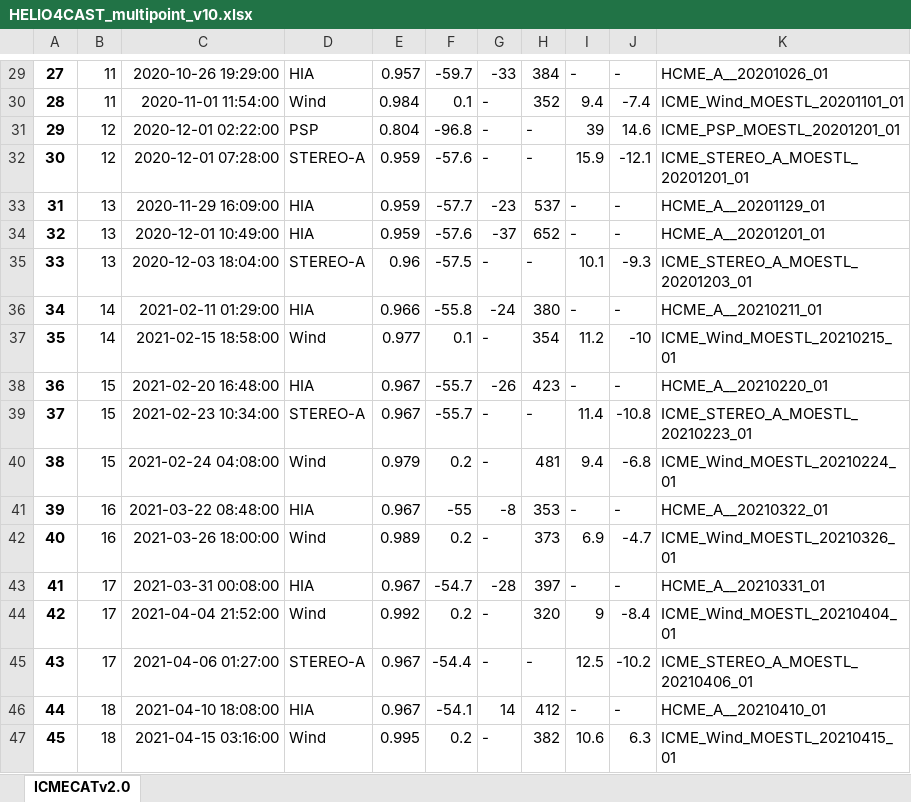
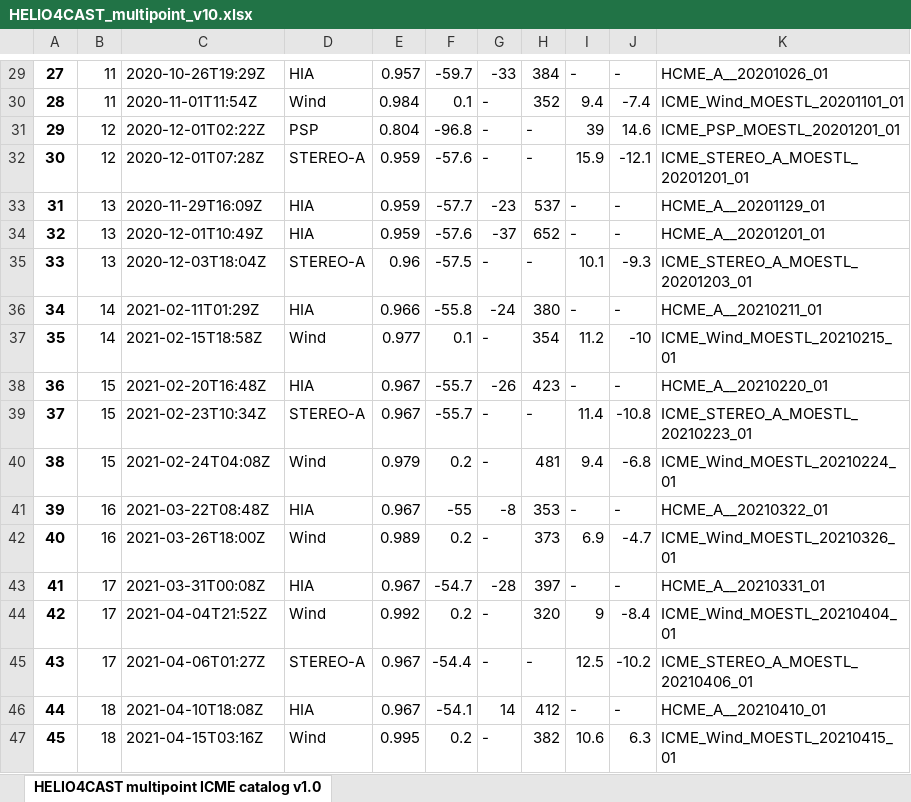
Before and after one commit to cmoestl/heliocats, an Excel workbook: lineups/HELIO4CAST_multipoint_v10.xlsx, sheet HELIO4CAST multipoint ICME catalog v1.0, drawn as a sheet; only a part is shown, gaps mark what is left out; values as stored, in another font and other column widths than the file's, no borders; the diff covers the shown part only; the diff names each change by its address in the sheet, - before the commit and + after, or states it on an @@ line.

Commit message:
lineup catalog for online

```diff
--- a/lineups/HELIO4CAST_multipoint_v10.xlsx (sheet HELIO4CAST multipoint ICME catalog v1.0)
+++ b/lineups/HELIO4CAST_multipoint_v10.xlsx (sheet HELIO4CAST multipoint ICME catalog v1.0)
-sheet tab: ICMECATv2.0
+sheet tab: HELIO4CAST multipoint ICME catalog v1.0
-C29: 2020-10-26 19:29:00
+C29: 2020-10-26T19:29Z
-C30: 2020-11-01 11:54:00
+C30: 2020-11-01T11:54Z
-C31: 2020-12-01 02:22:00
+C31: 2020-12-01T02:22Z
-C32: 2020-12-01 07:28:00
+C32: 2020-12-01T07:28Z
-C33: 2020-11-29 16:09:00
+C33: 2020-11-29T16:09Z
-C34: 2020-12-01 10:49:00
+C34: 2020-12-01T10:49Z
-C35: 2020-12-03 18:04:00
+C35: 2020-12-03T18:04Z
-C36: 2021-02-11 01:29:00
+C36: 2021-02-11T01:29Z
-C37: 2021-02-15 18:58:00
+C37: 2021-02-15T18:58Z
-C38: 2021-02-20 16:48:00
+C38: 2021-02-20T16:48Z
-C39: 2021-02-23 10:34:00
+C39: 2021-02-23T10:34Z
-C40: 2021-02-24 04:08:00
+C40: 2021-02-24T04:08Z
-C41: 2021-03-22 08:48:00
+C41: 2021-03-22T08:48Z
-C42: 2021-03-26 18:00:00
+C42: 2021-03-26T18:00Z
-C43: 2021-03-31 00:08:00
+C43: 2021-03-31T00:08Z
-C44: 2021-04-04 21:52:00
+C44: 2021-04-04T21:52Z
-C45: 2021-04-06 01:27:00
+C45: 2021-04-06T01:27Z
-C46: 2021-04-10 18:08:00
+C46: 2021-04-10T18:08Z
-C47: 2021-04-15 03:16:00
+C47: 2021-04-15T03:16Z
```
Also changed, not shown: 1 added row, 1 removed row and 27 edited cells elsewhere in this sheet, 12 other files.
